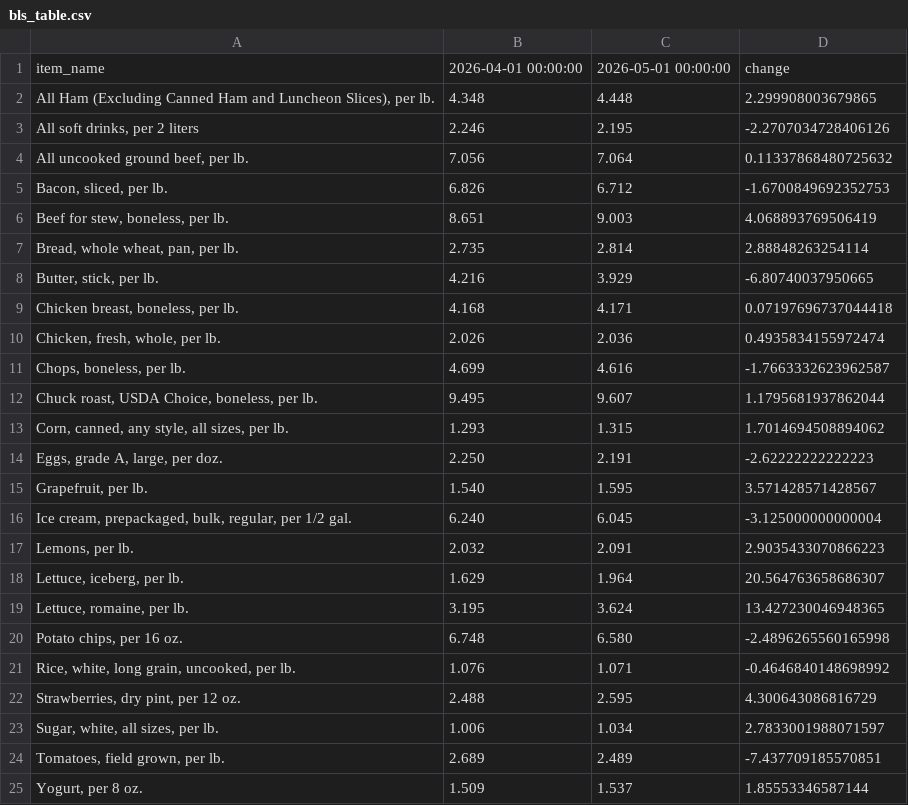
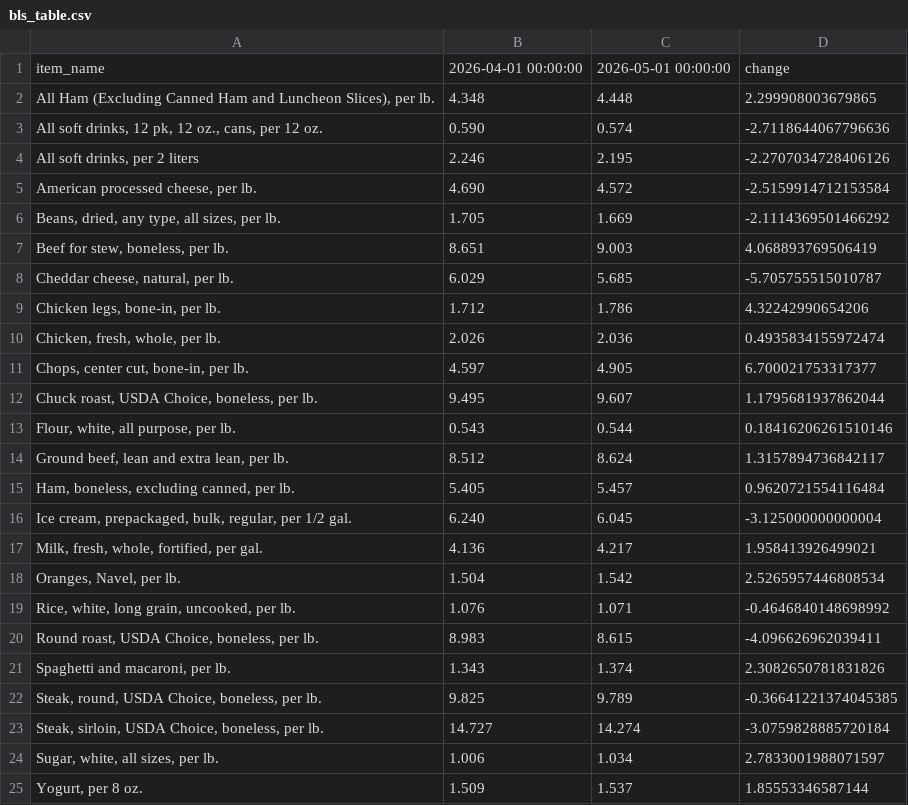
Before and after one commit to kv-hearst/cpi-api, a CSV file: data/bls_table.csv, drawn as a sheet; removed rows and columns are numbered as before the commit, all else as after; the diff names each change by its address in the sheet, - before the commit and + after, or states it on an @@ line.

```diff
--- a/data/bls_table.csv
+++ b/data/bls_table.csv
+row 3: All soft drinks, 12 pk, 12 oz., cans, per 12 oz. | 0.590 | 0.574 | -2.7118644067796636
-row 4: All uncooked ground beef, per lb. | 7.056 | 7.064 | 0.11337868480725632
-row 5: Bacon, sliced, per lb. | 6.826 | 6.712 | -1.6700849692352753
+row 5: American processed cheese, per lb. | 4.690 | 4.572 | -2.5159914712153584
+row 6: Beans, dried, any type, all sizes, per lb. | 1.705 | 1.669 | -2.1114369501466292
-row 7: Bread, whole wheat, pan, per lb. | 2.735 | 2.814 | 2.88848263254114
-row 8: Butter, stick, per lb. | 4.216 | 3.929 | -6.80740037950665
-row 9: Chicken breast, boneless, per lb. | 4.168 | 4.171 | 0.07197696737044418
+row 8: Cheddar cheese, natural, per lb. | 6.029 | 5.685 | -5.705755515010787
+row 9: Chicken legs, bone-in, per lb. | 1.712 | 1.786 | 4.32242990654206
-row 11: Chops, boneless, per lb. | 4.699 | 4.616 | -1.7663332623962587
+row 11: Chops, center cut, bone-in, per lb. | 4.597 | 4.905 | 6.700021753317377
-row 13: Corn, canned, any style, all sizes, per lb. | 1.293 | 1.315 | 1.7014694508894062
-row 14: Eggs, grade A, large, per doz. | 2.250 | 2.191 | -2.62222222222223
-row 15: Grapefruit, per lb. | 1.540 | 1.595 | 3.571428571428567
+row 13: Flour, white, all purpose, per lb. | 0.543 | 0.544 | 0.18416206261510146
+row 14: Ground beef, lean and extra lean, per lb. | 8.512 | 8.624 | 1.3157894736842117
+row 15: Ham, boneless, excluding canned, per lb. | 5.405 | 5.457 | 0.9620721554116484
-row 17: Lemons, per lb. | 2.032 | 2.091 | 2.9035433070866223
-row 18: Lettuce, iceberg, per lb. | 1.629 | 1.964 | 20.564763658686307
-row 19: Lettuce, romaine, per lb. | 3.195 | 3.624 | 13.427230046948365
-row 20: Potato chips, per 16 oz. | 6.748 | 6.580 | -2.4896265560165998
+row 17: Milk, fresh, whole, fortified, per gal. | 4.136 | 4.217 | 1.958413926499021
+row 18: Oranges, Navel, per lb. | 1.504 | 1.542 | 2.5265957446808534
-row 22: Strawberries, dry pint, per 12 oz. | 2.488 | 2.595 | 4.300643086816729
+row 20: Round roast, USDA Choice, boneless, per lb. | 8.983 | 8.615 | -4.096626962039411
+row 21: Spaghetti and macaroni, per lb. | 1.343 | 1.374 | 2.3082650781831826
+row 22: Steak, round, USDA Choice, boneless, per lb. | 9.825 | 9.789 | -0.36641221374045385
+row 23: Steak, sirloin, USDA Choice, boneless, per lb. | 14.727 | 14.274 | -3.0759828885720184
-row 24: Tomatoes, field grown, per lb. | 2.689 | 2.489 | -7.437709185570851
```
Also changed, not shown: data/bls_chart.csv, data/bls_data.csv.
